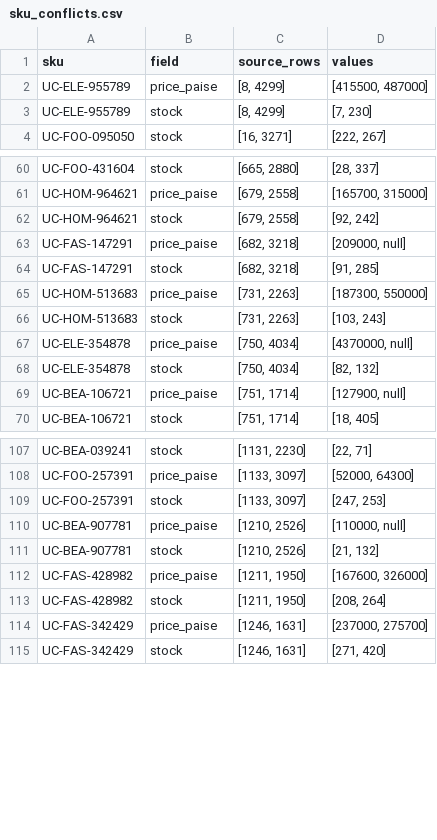
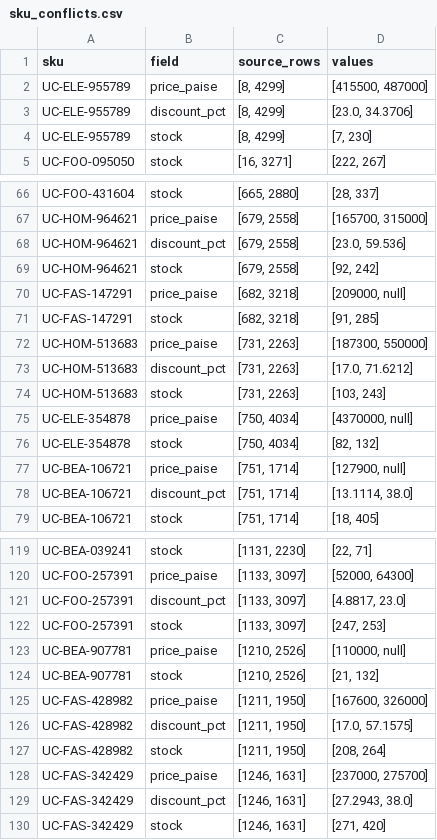
Before and after one commit to D-Suraj/UrbanCart, a CSV file: data/processed/sku_conflicts.csv, drawn as a sheet; only a part is shown, gaps mark what is left out; the diff covers the shown part only; the diff names each change by its address in the sheet, - before the commit and + after, or states it on an @@ line.

Commit message:
Repair derivable discounts and measure latency changes honestly

```diff
--- a/data/processed/sku_conflicts.csv
+++ b/data/processed/sku_conflicts.csv
+row 3: UC-ELE-955789 | discount_pct | [8, 4299] | [23.0, 34.3706]
+row 68: UC-HOM-964621 | discount_pct | [679, 2558] | [23.0, 59.536]
+row 73: UC-HOM-513683 | discount_pct | [731, 2263] | [17.0, 71.6212]
+row 78: UC-BEA-106721 | discount_pct | [751, 1714] | [13.1114, 38.0]
+row 121: UC-FOO-257391 | discount_pct | [1133, 3097] | [4.8817, 23.0]
+row 126: UC-FAS-428982 | discount_pct | [1211, 1950] | [17.0, 57.1575]
+row 129: UC-FAS-342429 | discount_pct | [1246, 1631] | [27.2943, 38.0]
```
Also changed, not shown: 23 added rows elsewhere in this file, 16 other files.
